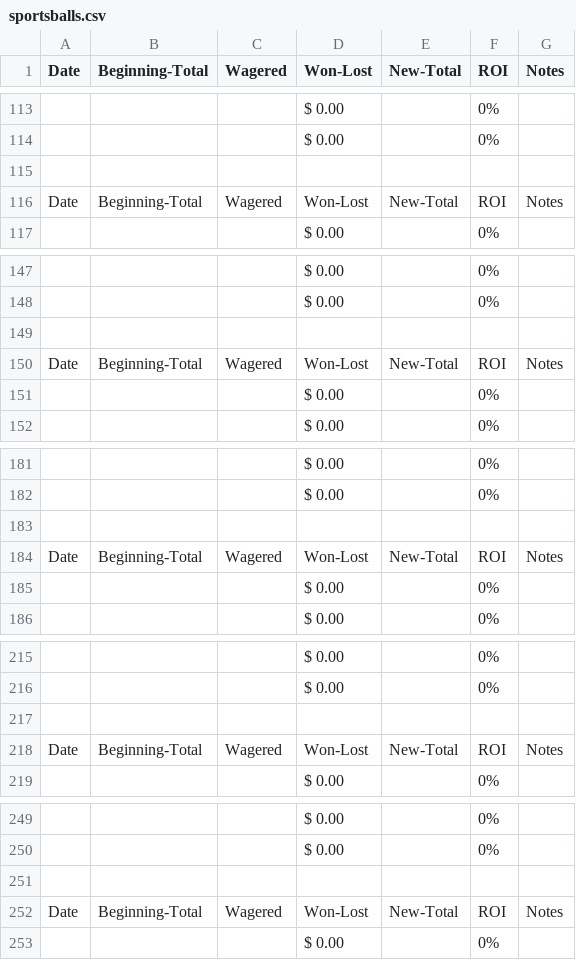
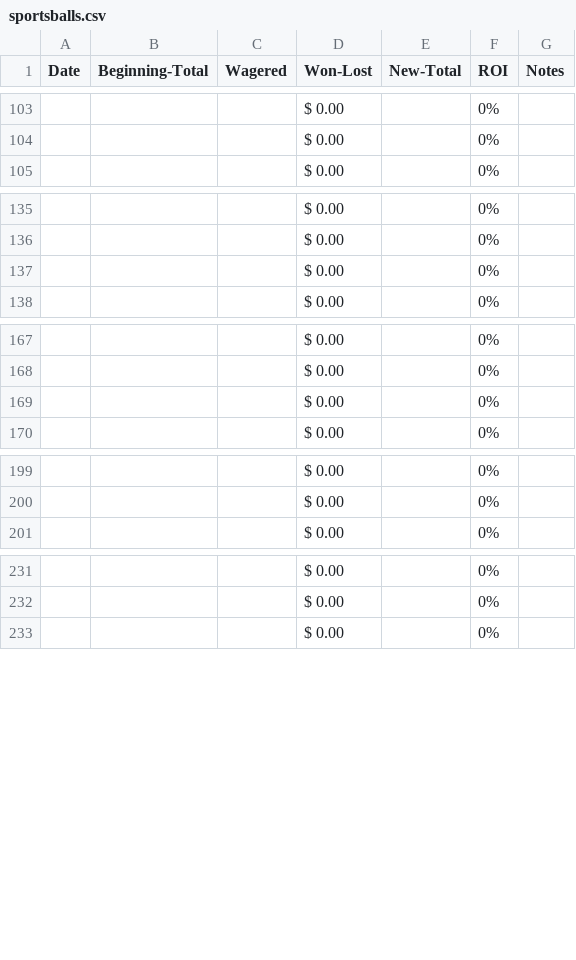
Before and after one commit to quantegytrading/quantegy.io, a CSV file: public/sportsballs.csv, drawn as a sheet; only a part is shown, gaps mark what is left out; the diff covers the shown part only; the diff names each change by its address in the sheet, - before the commit and + after, or states it on an @@ line.

```diff
--- a/public/sportsballs.csv
+++ b/public/sportsballs.csv
-row 115: (empty)
-row 116: Date | Beginning-Total | Wagered | Won-Lost | New-Total | ROI | Notes
-row 149: (empty)
-row 150: Date | Beginning-Total | Wagered | Won-Lost | New-Total | ROI | Notes
-row 183: (empty)
-row 184: Date | Beginning-Total | Wagered | Won-Lost | New-Total | ROI | Notes
-row 217: (empty)
-row 218: Date | Beginning-Total | Wagered | Won-Lost | New-Total | ROI | Notes
-row 251: (empty)
-row 252: Date | Beginning-Total | Wagered | Won-Lost | New-Total | ROI | Notes
```
Also changed, not shown: 18 removed rows elsewhere in this file.
